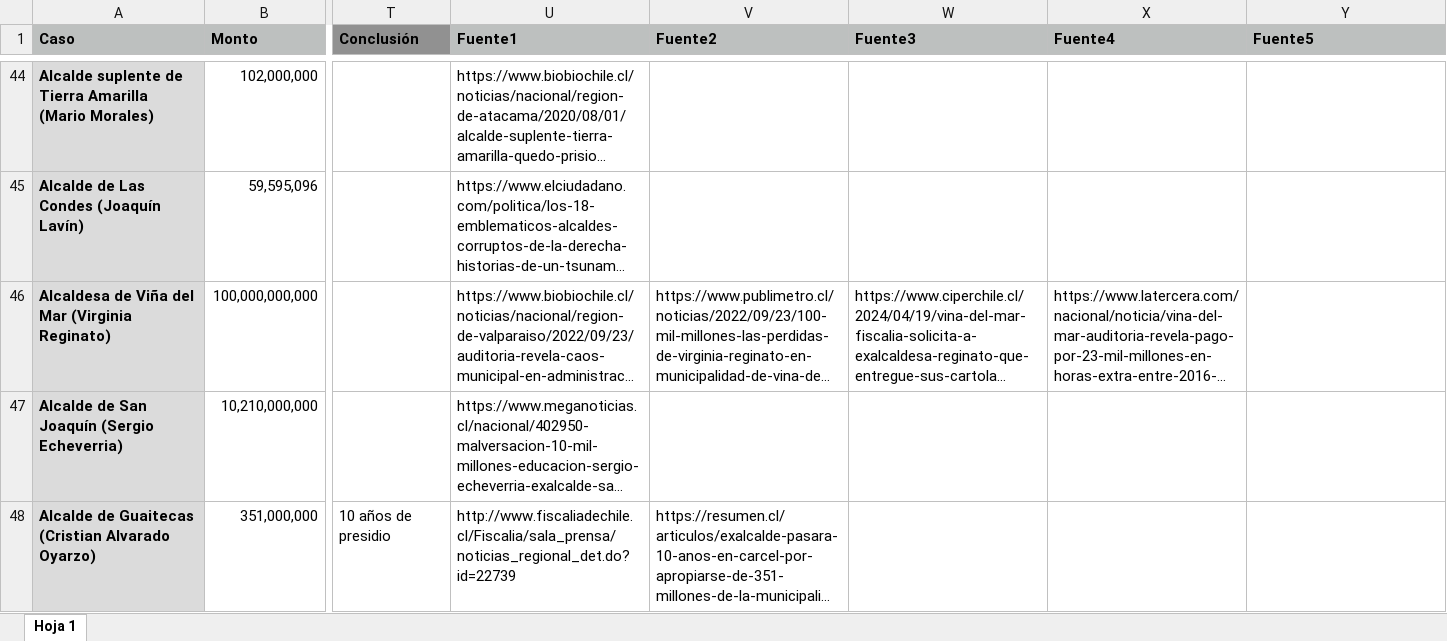
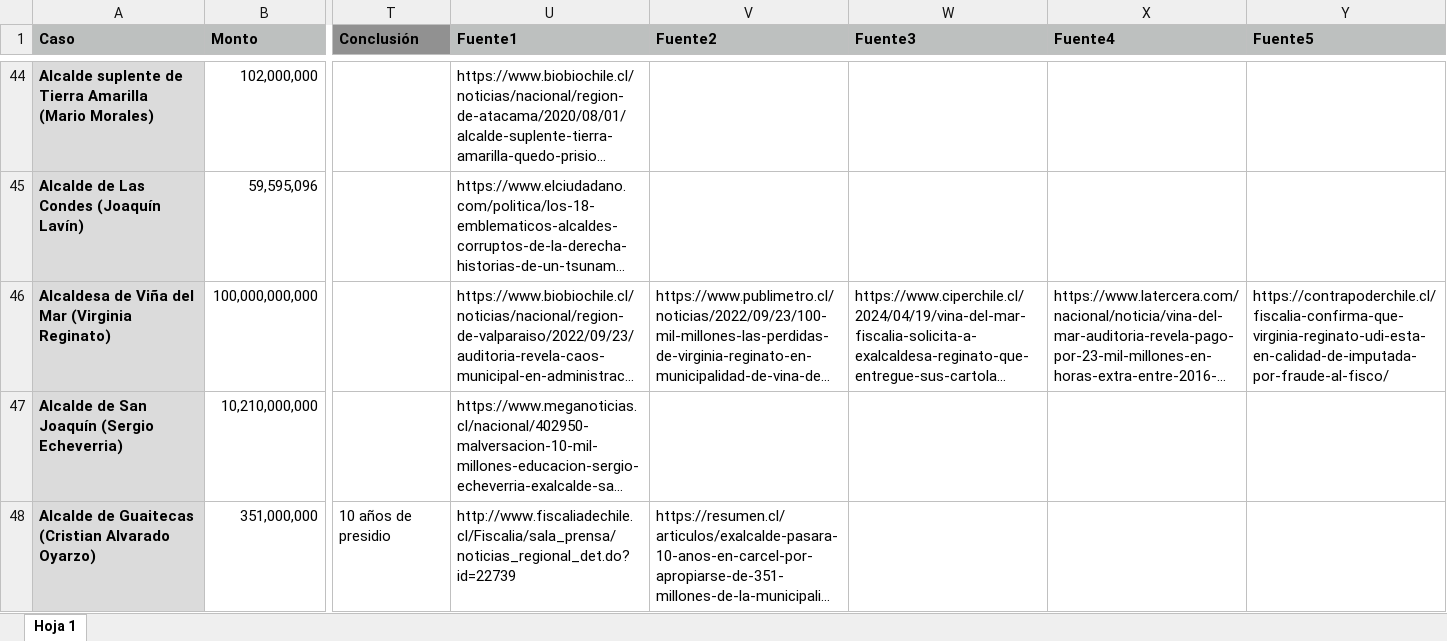
Before and after one commit to bastianolea/corrupcion_chile, an Excel workbook: datos/casos_corrupcion_chile.xlsx, sheet Hoja 1, drawn as a sheet; only a part is shown, gaps mark what is left out; long unchanged cells end in …; values as stored, in another font and other column widths than the file's, no borders; conditional formats not drawn; the diff names each change by its address in the sheet, - before the commit and + after, or states it on an @@ line.

Commit message:
fuentes nuevas

```diff
--- a/datos/casos_corrupcion_chile.xlsx (sheet Hoja 1)
+++ b/datos/casos_corrupcion_chile.xlsx (sheet Hoja 1)
-Y46 (Fuente5): (empty)
+Y46 (Fuente5): https://contrapoderchile.cl/fiscalia-confirma-que-virginia-reginato-udi-esta-en-calidad-de-imputada-por-fraude-al-fisco/
```
Also changed, not shown: 4 other files.
